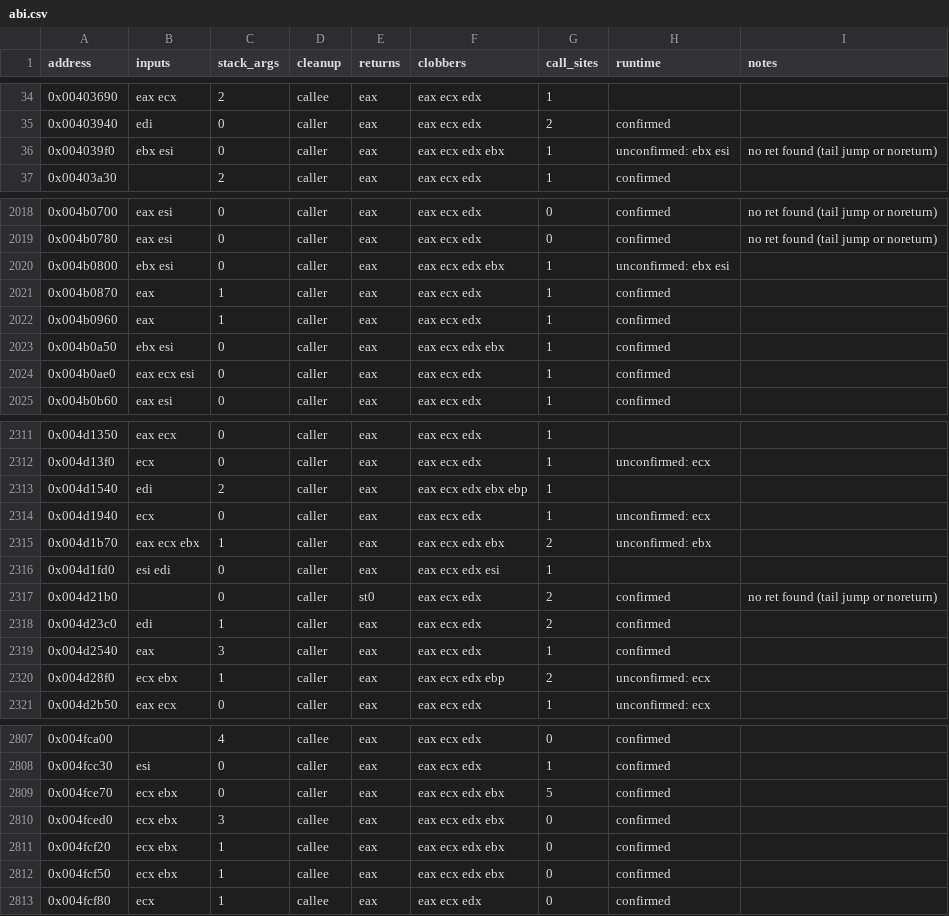
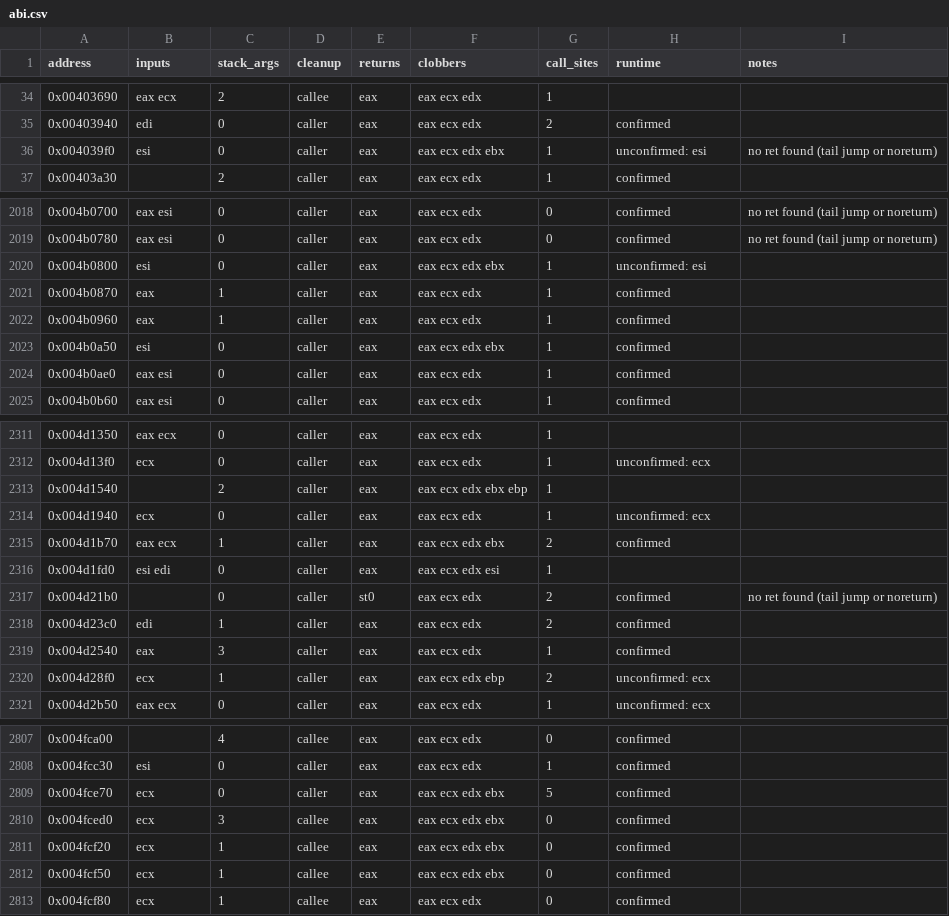
Before and after one commit to NikhilVerma/armed-and-dangerous-recomp, a CSV file: symbols/abi.csv, drawn as a sheet; only a part is shown, gaps mark what is left out; the diff covers the shown part only.

```diff
--- a/symbols/abi.csv
+++ b/symbols/abi.csv
@@ -35,3 +35,3 @@ address,inputs,stack_args,cleanup,returns,clobbers,call_sites,runtime,notes
 0x00403940,edi,0,caller,eax,eax ecx edx,2,confirmed,
-0x004039f0,ebx esi,0,caller,eax,eax ecx edx ebx,1,unconfirmed: ebx esi,no ret found (tail jump or noreturn)
+0x004039f0,esi,0,caller,eax,eax ecx edx ebx,1,unconfirmed: esi,no ret found (tail jump or noreturn)
 0x00403a30,,2,caller,eax,eax ecx edx,1,confirmed,
@@ -2019,7 +2019,7 @@ address,inputs,stack_args,cleanup,returns,clobbers,call_sites,runtime,notes
 0x004b0780,eax esi,0,caller,eax,eax ecx edx,0,confirmed,no ret found (tail jump or noreturn)
-0x004b0800,ebx esi,0,caller,eax,eax ecx edx ebx,1,unconfirmed: ebx esi,
+0x004b0800,esi,0,caller,eax,eax ecx edx ebx,1,unconfirmed: esi,
 0x004b0870,eax,1,caller,eax,eax ecx edx,1,confirmed,
 0x004b0960,eax,1,caller,eax,eax ecx edx,1,confirmed,
-0x004b0a50,ebx esi,0,caller,eax,eax ecx edx ebx,1,confirmed,
-0x004b0ae0,eax ecx esi,0,caller,eax,eax ecx edx,1,confirmed,
+0x004b0a50,esi,0,caller,eax,eax ecx edx ebx,1,confirmed,
+0x004b0ae0,eax esi,0,caller,eax,eax ecx edx,1,confirmed,
 0x004b0b60,eax esi,0,caller,eax,eax ecx edx,1,confirmed,
@@ -2312,5 +2312,5 @@ address,inputs,stack_args,cleanup,returns,clobbers,call_sites,runtime,notes
 0x004d13f0,ecx,0,caller,eax,eax ecx edx,1,unconfirmed: ecx,
-0x004d1540,edi,2,caller,eax,eax ecx edx ebx ebp,1,,
+0x004d1540,,2,caller,eax,eax ecx edx ebx ebp,1,,
 0x004d1940,ecx,0,caller,eax,eax ecx edx,1,unconfirmed: ecx,
-0x004d1b70,eax ecx ebx,1,caller,eax,eax ecx edx ebx,2,unconfirmed: ebx,
+0x004d1b70,eax ecx,1,caller,eax,eax ecx edx ebx,2,confirmed,
 0x004d1fd0,esi edi,0,caller,eax,eax ecx edx esi,1,,
@@ -2319,3 +2319,3 @@ address,inputs,stack_args,cleanup,returns,clobbers,call_sites,runtime,notes
 0x004d2540,eax,3,caller,eax,eax ecx edx,1,confirmed,
-0x004d28f0,ecx ebx,1,caller,eax,eax ecx edx ebp,2,unconfirmed: ecx,
+0x004d28f0,ecx,1,caller,eax,eax ecx edx ebp,2,unconfirmed: ecx,
 0x004d2b50,eax ecx,0,caller,eax,eax ecx edx,1,unconfirmed: ecx,
@@ -2808,6 +2808,6 @@ address,inputs,stack_args,cleanup,returns,clobbers,call_sites,runtime,notes
 0x004fcc30,esi,0,caller,eax,eax ecx edx,1,confirmed,
-0x004fce70,ecx ebx,0,caller,eax,eax ecx edx ebx,5,confirmed,
-0x004fced0,ecx ebx,3,callee,eax,eax ecx edx ebx,0,confirmed,
-0x004fcf20,ecx ebx,1,callee,eax,eax ecx edx ebx,0,confirmed,
-0x004fcf50,ecx ebx,1,callee,eax,eax ecx edx ebx,0,confirmed,
+0x004fce70,ecx,0,caller,eax,eax ecx edx ebx,5,confirmed,
+0x004fced0,ecx,3,callee,eax,eax ecx edx ebx,0,confirmed,
+0x004fcf20,ecx,1,callee,eax,eax ecx edx ebx,0,confirmed,
+0x004fcf50,ecx,1,callee,eax,eax ecx edx ebx,0,confirmed,
 0x004fcf80,ecx,1,callee,eax,eax ecx edx,0,confirmed,
```
Also changed, not shown: 116 edited cells elsewhere in this file, 9 other files.
